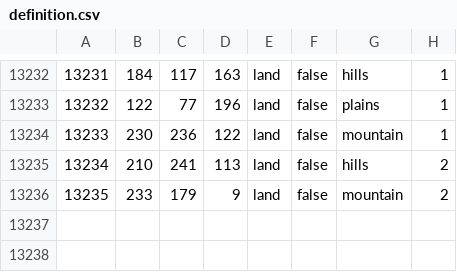
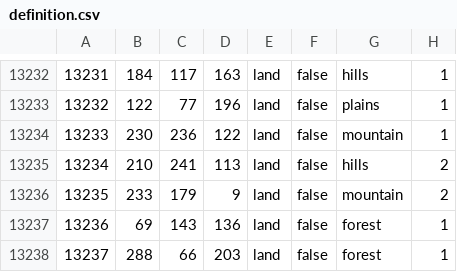
Before and after one commit to VikkarDev/Die-Gro-en-Kriege, a CSV file: greatwars/map/definition.csv, drawn as a sheet; only a part is shown, gaps mark what is left out; the diff names each change by its address in the sheet, - before the commit and + after, or states it on an @@ line.

```diff
--- a/greatwars/map/definition.csv
+++ b/greatwars/map/definition.csv
+row 13237: 13236 | 69 | 143 | 136 | land | false | forest | 1
+row 13238: 13237 | 288 | 66 | 203 | land | false | forest | 1
```
Also changed, not shown: 58 other files.
